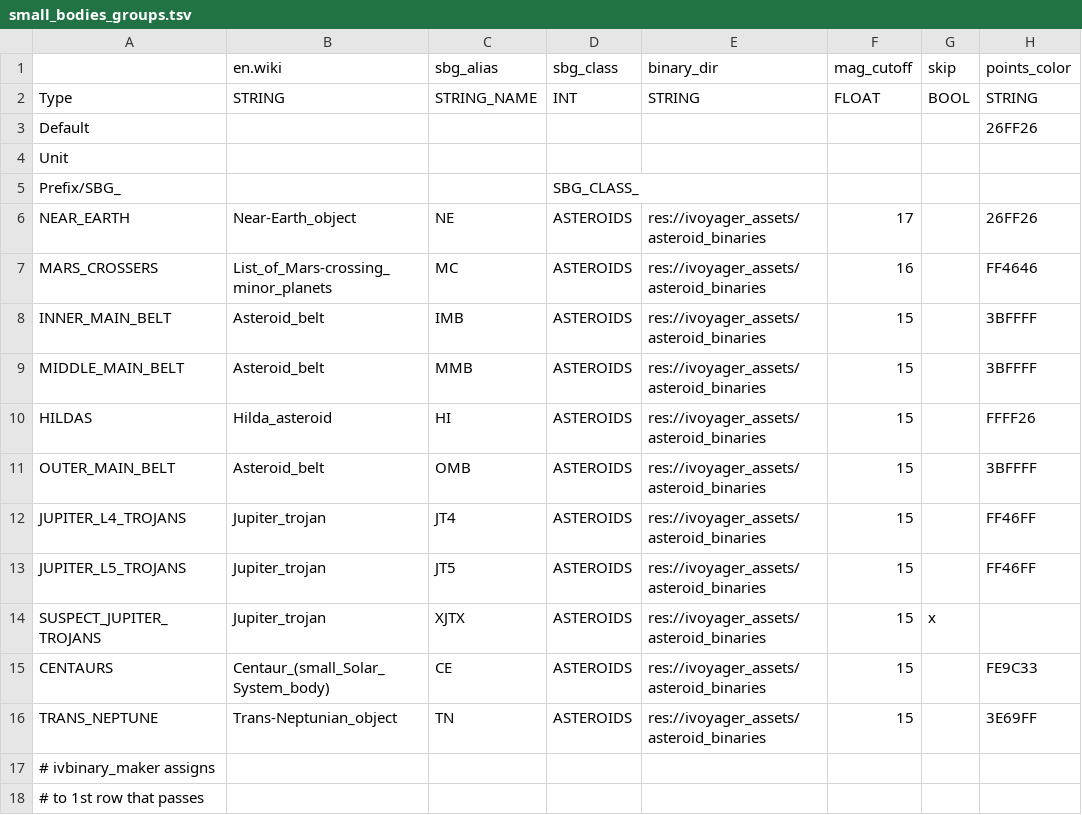
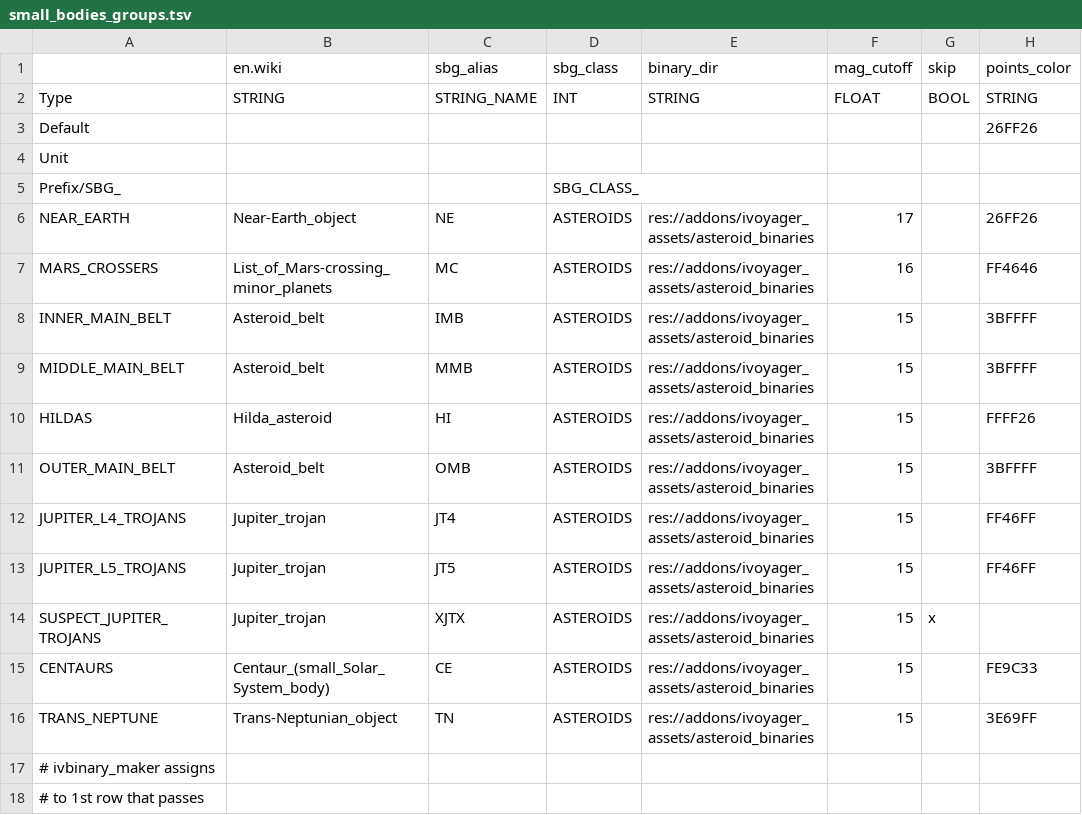
Before and after one commit to ivoyager/ivoyager_core, a TSV file: data/solar_system/small_bodies_groups.tsv, drawn as a sheet; only a part is shown; the diff names each change by its address in the sheet, - before the commit and + after, or states it on an @@ line.

```diff
--- a/data/solar_system/small_bodies_groups.tsv
+++ b/data/solar_system/small_bodies_groups.tsv
-E6:E16 (binary_dir): res://ivoyager_assets/asteroid_binaries
+E6:E16 (binary_dir): res://addons/ivoyager_assets/asteroid_binaries
```
Also changed, not shown: 5 other files.
